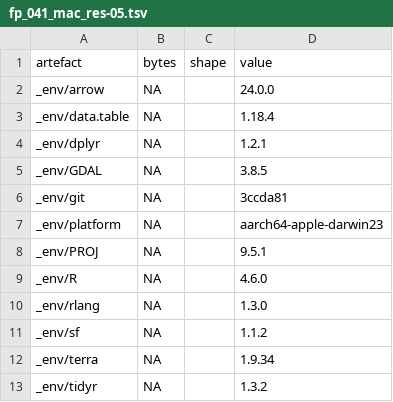
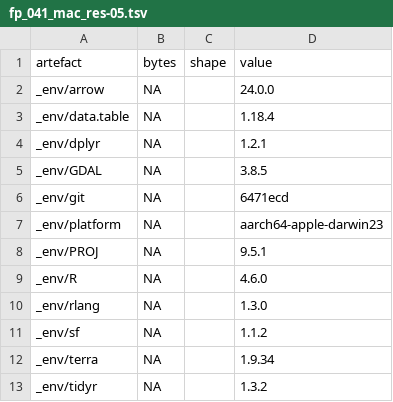
Before and after one commit to AdaptationAtlas/hazards_prototype, a TSV file: metadata/crosshost/fp_041_mac_res-05.tsv, drawn as a sheet; only a part is shown.

```diff
--- a/metadata/crosshost/fp_041_mac_res-05.tsv
+++ b/metadata/crosshost/fp_041_mac_res-05.tsv
@@ -5,3 +5,3 @@ _env/dplyr	NA		1.2.1
 _env/GDAL	NA		3.8.5
-_env/git	NA		3ccda81
+_env/git	NA		6471ecd
 _env/platform	NA		aarch64-apple-darwin23
```
Also changed, not shown: metadata/catalogue/_manifests/faostat-bulk.tsv, metadata/crosshost/fp_041_mac_res-25.tsv, 4 other files.
